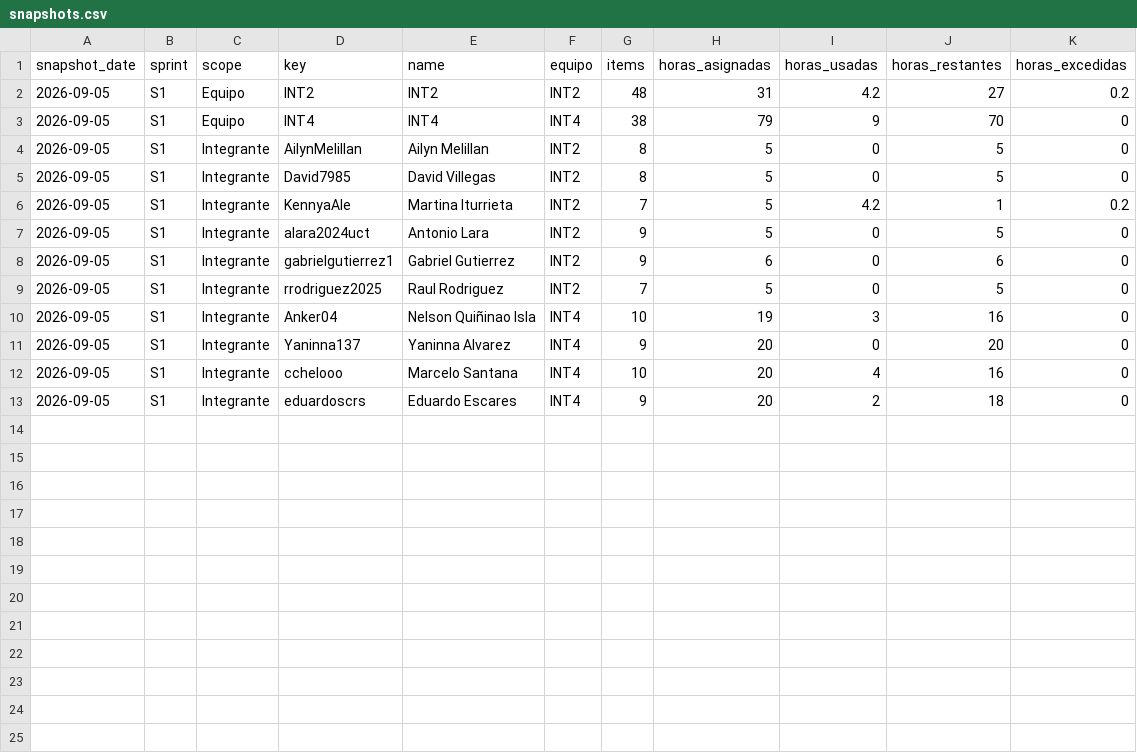
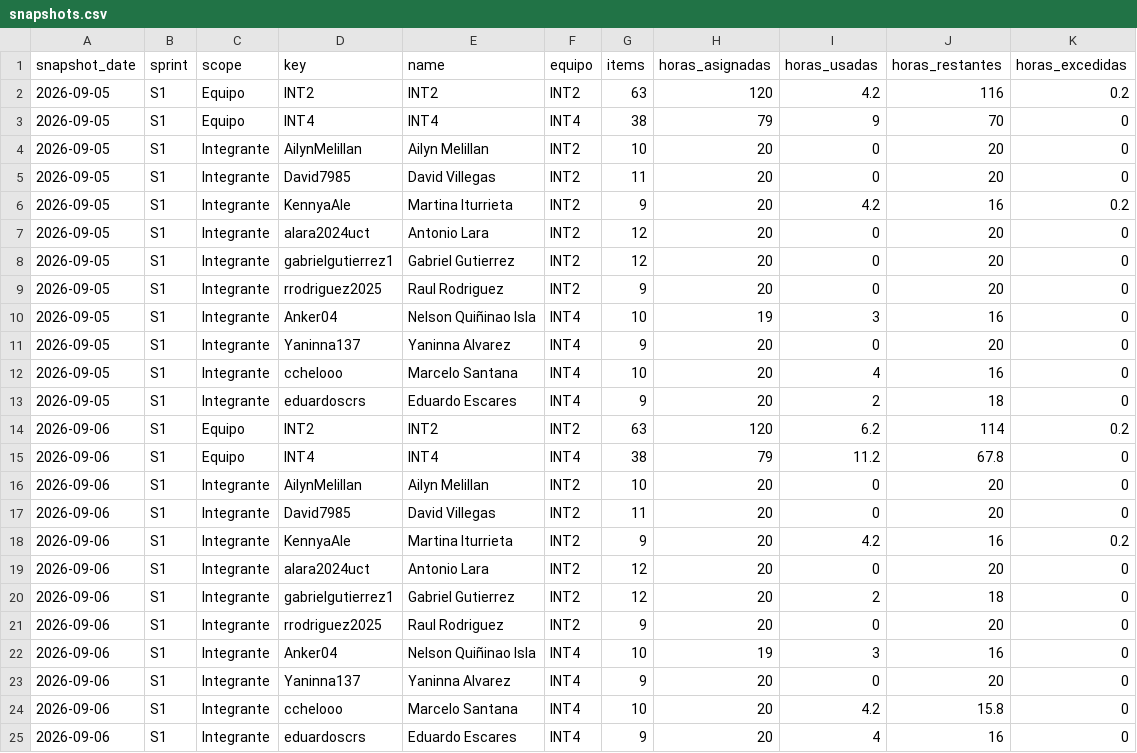
Before and after one commit to cchelooo/ApuntesUCT, a CSV file: docs/reports/burndown/s1/snapshots.csv, drawn as a sheet.

Commit message:
Update S1 burndown snapshot

```diff
--- a/docs/reports/burndown/s1/snapshots.csv
+++ b/docs/reports/burndown/s1/snapshots.csv
@@ -1,10 +1,10 @@
 snapshot_date,sprint,scope,key,name,equipo,items,horas_asignadas,horas_usadas,horas_restantes,horas_excedidas
-2026-09-05,S1,Equipo,INT2,INT2,INT2,48,31,4.2,27,0.2
+2026-09-05,S1,Equipo,INT2,INT2,INT2,63,120,4.2,116,0.2
 2026-09-05,S1,Equipo,INT4,INT4,INT4,38,79,9,70,0
-2026-09-05,S1,Integrante,AilynMelillan,Ailyn Melillan,INT2,8,5,0,5,0
-2026-09-05,S1,Integrante,David7985,David Villegas,INT2,8,5,0,5,0
-2026-09-05,S1,Integrante,KennyaAle,Martina Iturrieta,INT2,7,5,4.2,1,0.2
-2026-09-05,S1,Integrante,alara2024uct,Antonio Lara,INT2,9,5,0,5,0
-2026-09-05,S1,Integrante,gabrielgutierrez1,Gabriel Gutierrez,INT2,9,6,0,6,0
-2026-09-05,S1,Integrante,rrodriguez2025,Raul Rodriguez,INT2,7,5,0,5,0
+2026-09-05,S1,Integrante,AilynMelillan,Ailyn Melillan,INT2,10,20,0,20,0
+2026-09-05,S1,Integrante,David7985,David Villegas,INT2,11,20,0,20,0
+2026-09-05,S1,Integrante,KennyaAle,Martina Iturrieta,INT2,9,20,4.2,16,0.2
+2026-09-05,S1,Integrante,alara2024uct,Antonio Lara,INT2,12,20,0,20,0
+2026-09-05,S1,Integrante,gabrielgutierrez1,Gabriel Gutierrez,INT2,12,20,0,20,0
+2026-09-05,S1,Integrante,rrodriguez2025,Raul Rodriguez,INT2,9,20,0,20,0
 2026-09-05,S1,Integrante,Anker04,Nelson Quiñinao Isla,INT4,10,19,3,16,0
@@ -13 +13,13 @@ snapshot_date,sprint,scope,key,name,equipo,items,horas_asignadas,horas_usadas,ho
 2026-09-05,S1,Integrante,eduardoscrs,Eduardo Escares,INT4,9,20,2,18,0
+2026-09-06,S1,Equipo,INT2,INT2,INT2,63,120,6.2,114,0.2
+2026-09-06,S1,Equipo,INT4,INT4,INT4,38,79,11.2,67.8,0
+2026-09-06,S1,Integrante,AilynMelillan,Ailyn Melillan,INT2,10,20,0,20,0
+2026-09-06,S1,Integrante,David7985,David Villegas,INT2,11,20,0,20,0
+2026-09-06,S1,Integrante,KennyaAle,Martina Iturrieta,INT2,9,20,4.2,16,0.2
+2026-09-06,S1,Integrante,alara2024uct,Antonio Lara,INT2,12,20,0,20,0
+2026-09-06,S1,Integrante,gabrielgutierrez1,Gabriel Gutierrez,INT2,12,20,2,18,0
+2026-09-06,S1,Integrante,rrodriguez2025,Raul Rodriguez,INT2,9,20,0,20,0
+2026-09-06,S1,Integrante,Anker04,Nelson Quiñinao Isla,INT4,10,19,3,16,0
+2026-09-06,S1,Integrante,Yaninna137,Yaninna Alvarez,INT4,9,20,0,20,0
+2026-09-06,S1,Integrante,cchelooo,Marcelo Santana,INT4,10,20,4.2,15.8,0
+2026-09-06,S1,Integrante,eduardoscrs,Eduardo Escares,INT4,9,20,4,16,0
```
Also changed, not shown: 25 other files.
